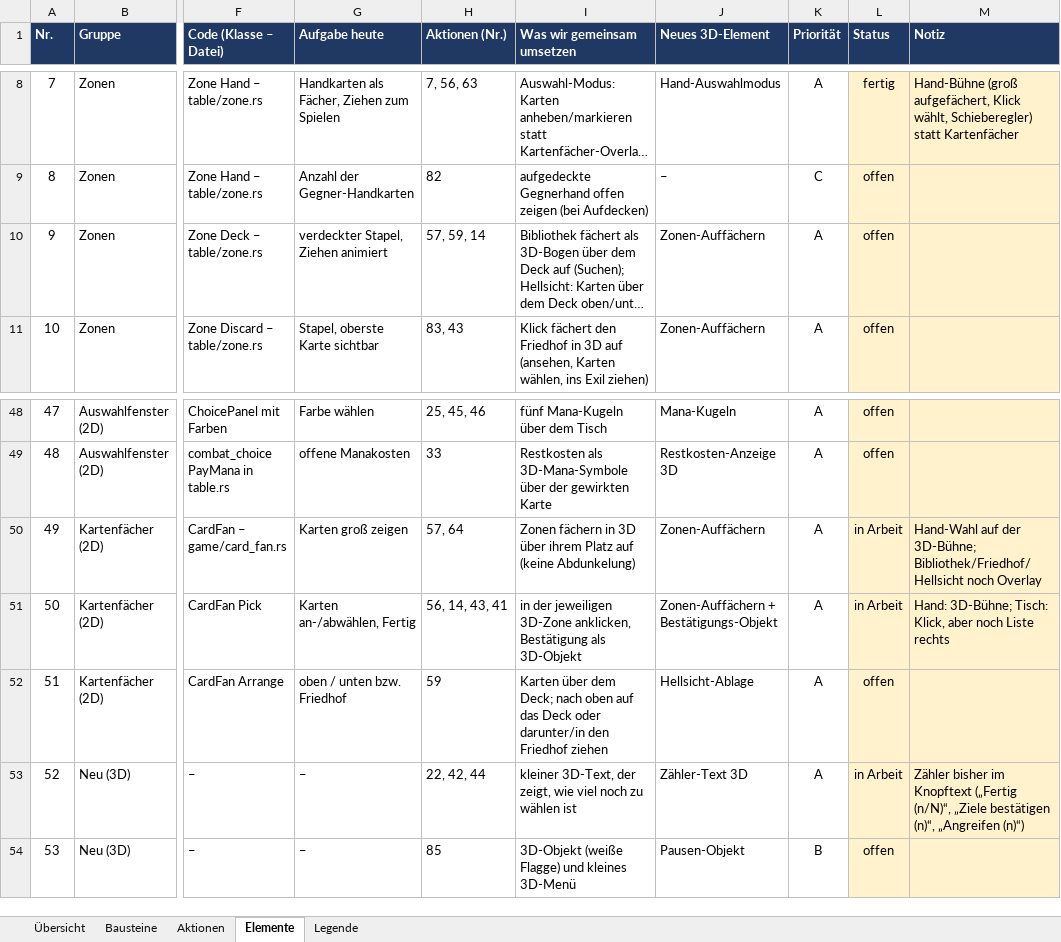
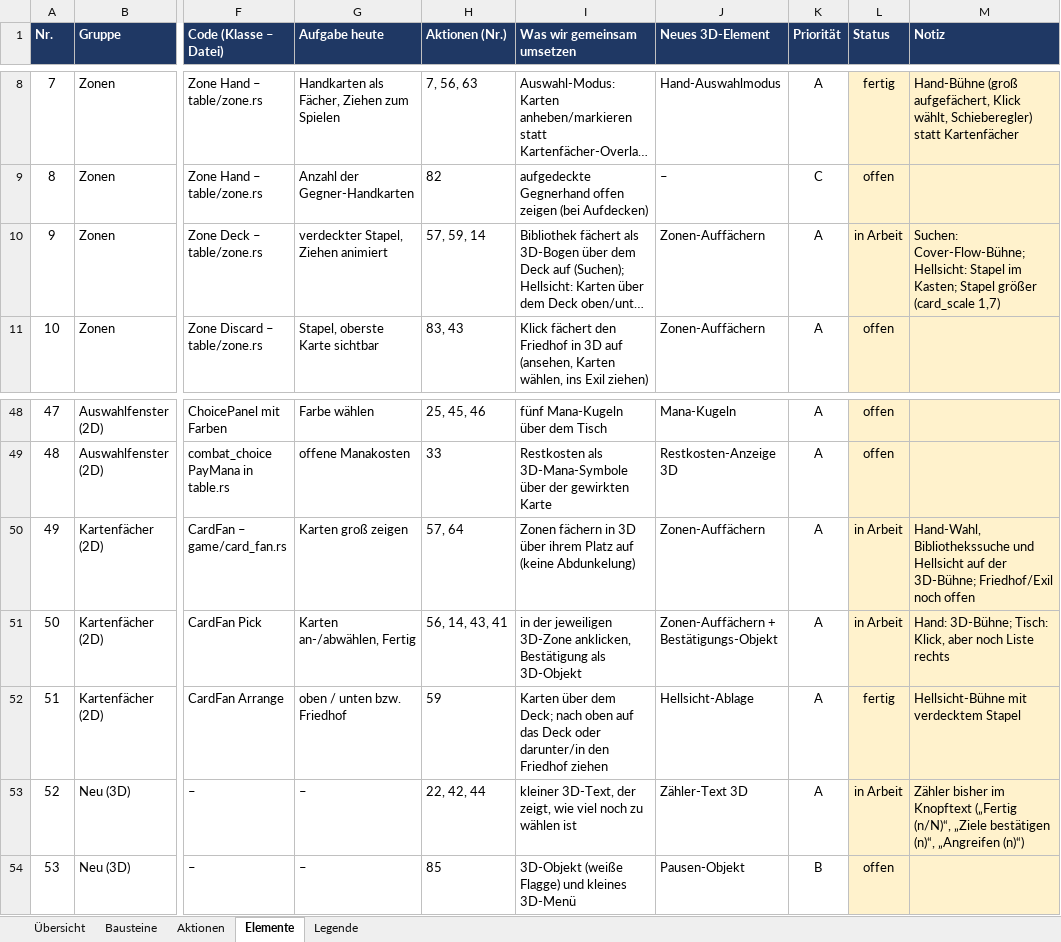
Before and after one commit to wowseer/MTG_Clash_Client, an Excel workbook: docs/UI-Aktionen.xlsx, sheet Elemente, drawn as a sheet; only a part is shown, gaps mark what is left out; long unchanged cells end in …; values as stored, in another font and other column widths than the file's, no borders; conditional formats not drawn; the diff names each change by its address in the sheet, - before the commit and + after, or states it on an @@ line.

```diff
--- a/docs/UI-Aktionen.xlsx (sheet Elemente)
+++ b/docs/UI-Aktionen.xlsx (sheet Elemente)
-L10 (Status): offen
+L10 (Status): in Arbeit
-M10 (Notiz): (empty)
+M10 (Notiz): Suchen: Cover-Flow-Bühne; Hellsicht: Stapel im Kasten; Stapel größer (card_scale 1,7)
-M50 (Notiz): Hand-Wahl auf der 3D-Bühne; Bibliothek/Friedhof/Hellsicht noch Overlay
+M50 (Notiz): Hand-Wahl, Bibliothekssuche und Hellsicht auf der 3D-Bühne; Friedhof/Exil noch offen
-L52 (Status): offen
+L52 (Status): fertig
-M52 (Notiz): (empty)
+M52 (Notiz): Hellsicht-Bühne mit verdecktem Stapel
```
Also changed, not shown: sheet Aktionen, sheet Bausteine, sheet Übersicht, 5 other files.
